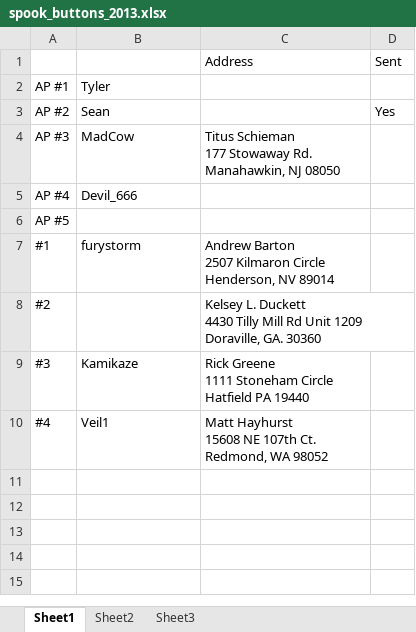
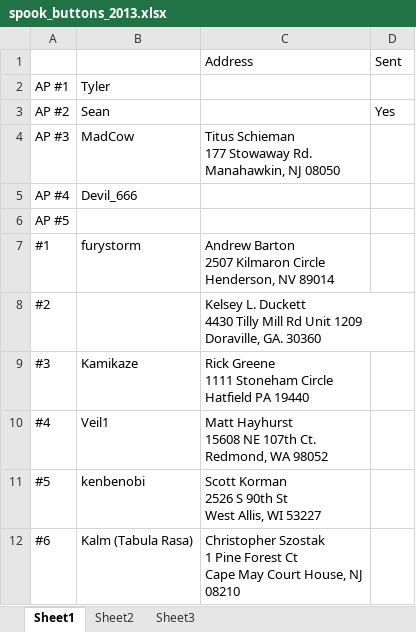
Before and after one commit to SomethingSexy/collectionstash, an Excel workbook: doc/spook_buttons_2013.xlsx, sheet Sheet1, drawn as a sheet; values as stored, in another font and other column widths than the file's, no borders; ↵ is a line break in a cell; the diff names each change by its address in the sheet, - before the commit and + after, or states it on an @@ line.

Commit message:
git-svn-id: http://www.collectionstash.com/svn_collectionstash/trunk@1396 3acffcf6-acfd-4bd8-953e-0dd6b9d92450

```diff
--- a/doc/spook_buttons_2013.xlsx (sheet Sheet1)
+++ b/doc/spook_buttons_2013.xlsx (sheet Sheet1)
+row 11: #5 | kenbenobi | Scott Korman ↵ 2526 S 90th St ↵ West Allis, WI 53227
+row 12: #6 | Kalm (Tabula Rasa) | Christopher Szostak ↵ 1 Pine Forest Ct ↵ Cape May Court House, NJ ↵ 08210
```
